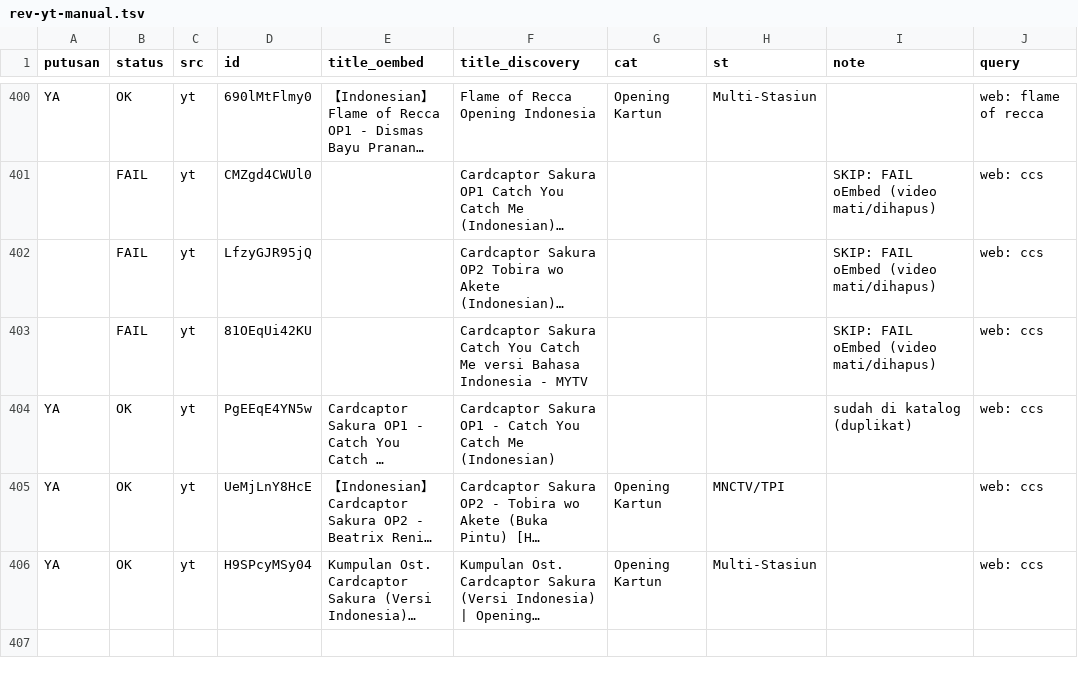
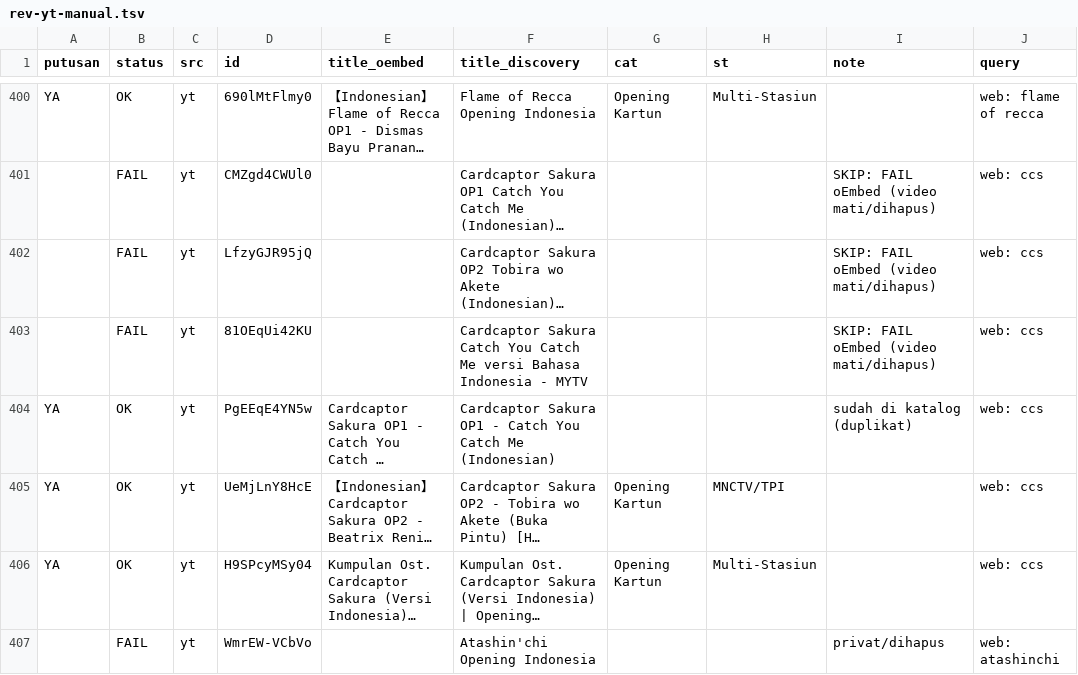
Before and after one commit to Llunatics/siar, a TSV file: scripts/cand/rev-yt-manual.tsv, drawn as a sheet; only a part is shown, gaps mark what is left out; long unchanged cells end in …; the diff names each change by its address in the sheet, - before the commit and + after, or states it on an @@ line.

Commit message:
audit siklus 134: batch YT atashinchi +0 (FAIL)

```diff
--- a/scripts/cand/rev-yt-manual.tsv
+++ b/scripts/cand/rev-yt-manual.tsv
+row 407:  | FAIL | yt | WmrEW-VCbVo |  | Atashin'chi Opening Indonesia |  |  | privat/dihapus | web: atashinchi
```
Also changed, not shown: 2 other files.
